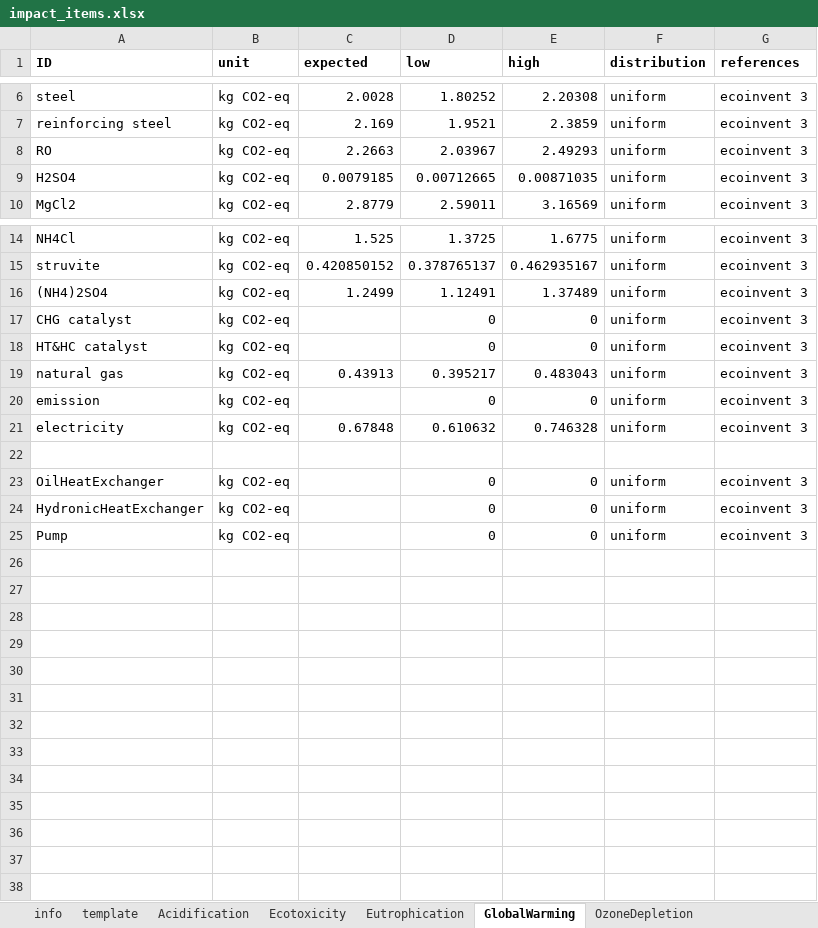
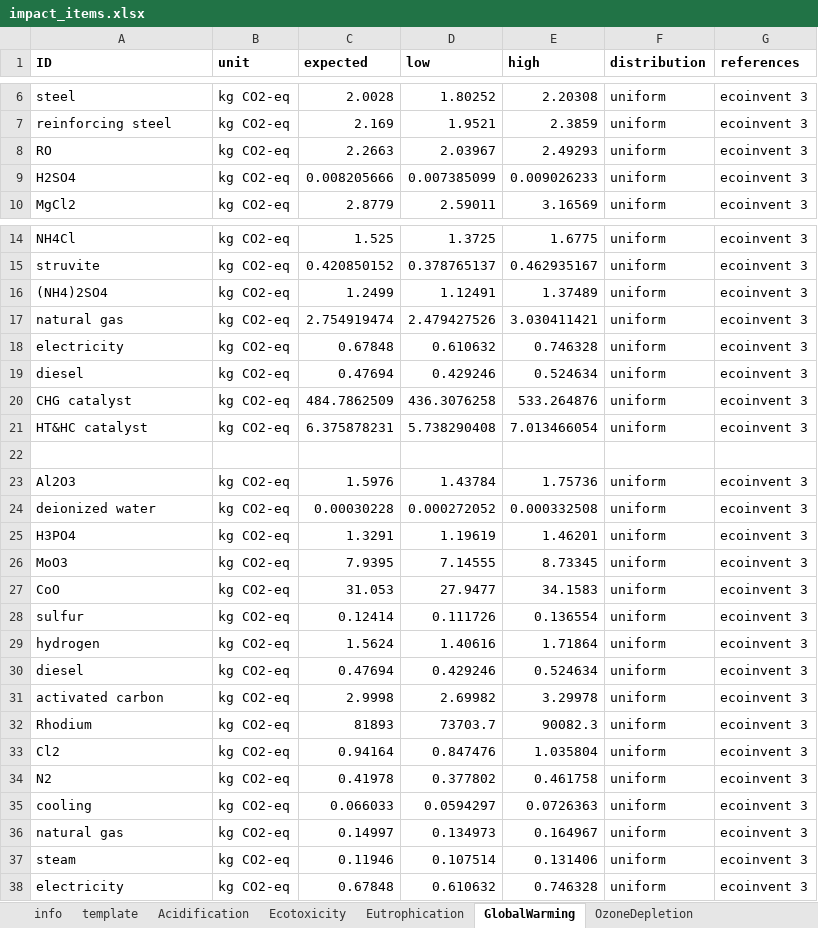
Before and after one commit to QSD-Group/EXPOsan, an Excel workbook: exposan/htl/data/impact_items.xlsx, sheet GlobalWarming, drawn as a sheet; only a part is shown, gaps mark what is left out; values as stored, in another font and other column widths than the file's, no borders; removed rows and columns are numbered as before the commit, all else as after; the diff names each change by its address in the sheet, - before the commit and + after, or states it on an @@ line.

Commit message:
add algorithms for Pump to calculate weight and pipe

```diff
--- a/exposan/htl/data/impact_items.xlsx (sheet GlobalWarming)
+++ b/exposan/htl/data/impact_items.xlsx (sheet GlobalWarming)
-C9 (expected): 0.0079185
+C9 (expected): 0.008205666
-D9 (low): 0.00712665
+D9 (low): 0.007385099
-E9 (high): 0.00871035
+E9 (high): 0.009026233
-row 17: CHG catalyst | kg CO2-eq |  | 0 | 0 | uniform | ecoinvent 3
-row 18: HT&HC catalyst | kg CO2-eq |  | 0 | 0 | uniform | ecoinvent 3
-C17 (expected): 0.43913
+C17 (expected): 2.754919474
-D17 (low): 0.395217
+D17 (low): 2.479427526
-E17 (high): 0.483043
+E17 (high): 3.030411421
-row 20: emission | kg CO2-eq |  | 0 | 0 | uniform | ecoinvent 3
+row 19: diesel | kg CO2-eq | 0.47694 | 0.429246 | 0.524634 | uniform | ecoinvent 3
+row 20: CHG catalyst | kg CO2-eq | 484.7862509 | 436.3076258 | 533.264876 | uniform | ecoinvent 3
+row 21: HT&HC catalyst | kg CO2-eq | 6.375878231 | 5.738290408 | 7.013466054 | uniform | ecoinvent 3
-row 23: OilHeatExchanger | kg CO2-eq |  | 0 | 0 | uniform | ecoinvent 3
-row 24: HydronicHeatExchanger | kg CO2-eq |  | 0 | 0 | uniform | ecoinvent 3
-row 25: Pump | kg CO2-eq |  | 0 | 0 | uniform | ecoinvent 3
+row 23: Al2O3 | kg CO2-eq | 1.5976 | 1.43784 | 1.75736 | uniform | ecoinvent 3
+row 24: deionized water | kg CO2-eq | 0.00030228 | 0.000272052 | 0.000332508 | uniform | ecoinvent 3
+row 25: H3PO4 | kg CO2-eq | 1.3291 | 1.19619 | 1.46201 | uniform | ecoinvent 3
+row 26: MoO3 | kg CO2-eq | 7.9395 | 7.14555 | 8.73345 | uniform | ecoinvent 3
+row 27: CoO | kg CO2-eq | 31.053 | 27.9477 | 34.1583 | uniform | ecoinvent 3
+row 28: sulfur | kg CO2-eq | 0.12414 | 0.111726 | 0.136554 | uniform | ecoinvent 3
+row 29: hydrogen | kg CO2-eq | 1.5624 | 1.40616 | 1.71864 | uniform | ecoinvent 3
+row 30: diesel | kg CO2-eq | 0.47694 | 0.429246 | 0.524634 | uniform | ecoinvent 3
+row 31: activated carbon | kg CO2-eq | 2.9998 | 2.69982 | 3.29978 | uniform | ecoinvent 3
+row 32: Rhodium | kg CO2-eq | 81893 | 73703.7 | 90082.3 | uniform | ecoinvent 3
+row 33: Cl2 | kg CO2-eq | 0.94164 | 0.847476 | 1.035804 | uniform | ecoinvent 3
+row 34: N2 | kg CO2-eq | 0.41978 | 0.377802 | 0.461758 | uniform | ecoinvent 3
+row 35: cooling | kg CO2-eq | 0.066033 | 0.0594297 | 0.0726363 | uniform | ecoinvent 3
+row 36: natural gas | kg CO2-eq | 0.14997 | 0.134973 | 0.164967 | uniform | ecoinvent 3
+row 37: steam | kg CO2-eq | 0.11946 | 0.107514 | 0.131406 | uniform | ecoinvent 3
+row 38: electricity | kg CO2-eq | 0.67848 | 0.610632 | 0.746328 | uniform | ecoinvent 3
```
Also changed, not shown: sheet NonCarcinogenics, sheet Carcinogenics, sheet OzoneDepletion, sheet Acidification, sheet Ecotoxicity, sheet RespiratoryEffects, 3 more sheets, formulas that keep their value, 2 other files.
